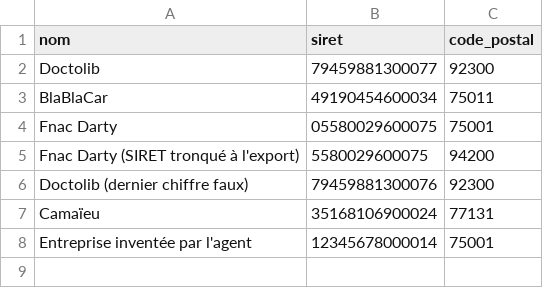
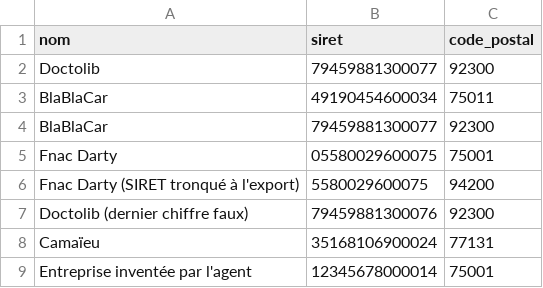
Before and after one commit to AkmaDev/demo-fiabilisation-ia, a CSV file: data/prospects_exemple.csv, drawn as a sheet; the diff names each change by its address in the sheet, - before the commit and + after, or states it on an @@ line.

Commit message:
Compare le nom saisi aux noms officiels (relecture externe)
La fiche « BlaBlaCar » avec le SIRET de Doctolib sortait « verifiee ».
Le nom est maintenant comparé, par égalité après normalisation, à la raison
sociale, au nom complet, au sigle et aux enseignes de l'établissement ; un nom
incohérent bloque la fiche sans rien proposer. Matrice étendue (40 cas),
5 nouvelles mutations (19/19), registre n° 5.

```diff
--- a/data/prospects_exemple.csv
+++ b/data/prospects_exemple.csv
+row 4: BlaBlaCar | 79459881300077 | 92300
```
Also changed, not shown: 7 other files.
